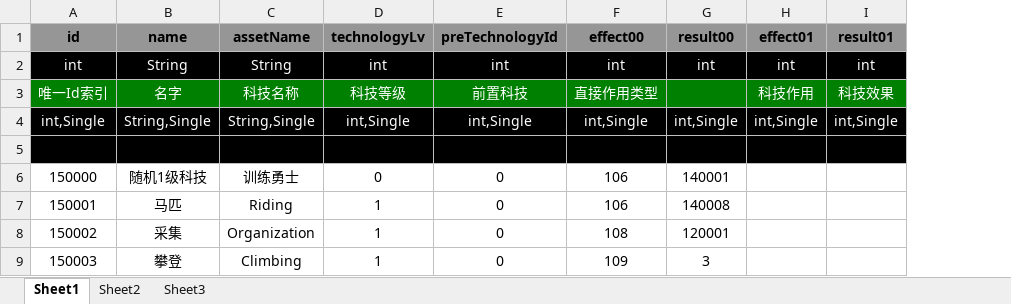
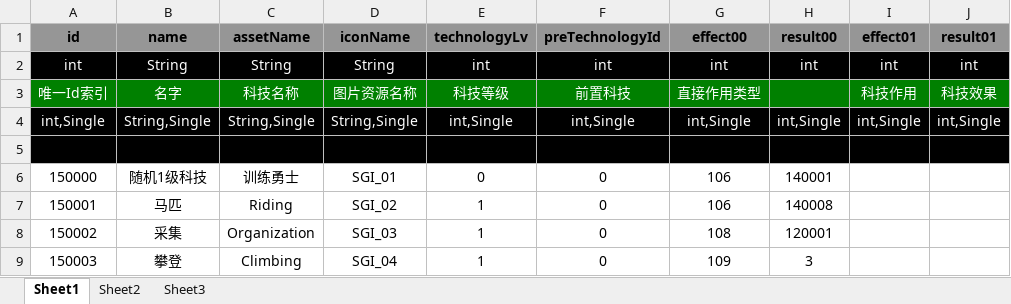
Before and after one commit to hu-bingbing/TestPolyDemo, an Excel workbook: aboutData/TechnologyData.xlsx, sheet Sheet1, drawn as a sheet; only a part is shown; values as stored, in another font and other column widths than the file's, no borders; the diff names each change by its address in the sheet, - before the commit and + after, or states it on an @@ line.

```diff
--- a/aboutData/TechnologyData.xlsx (sheet Sheet1)
+++ b/aboutData/TechnologyData.xlsx (sheet Sheet1)
+column D (iconName), rows 2-9: String | 图片资源名称 | String,Single |  | SGI_01 | SGI_02 | SGI_03 | SGI_04
```
Also changed, not shown: aboutData/ArchitectureData.xlsx, aboutData/ConstantData.xlsx, 25 other files.
